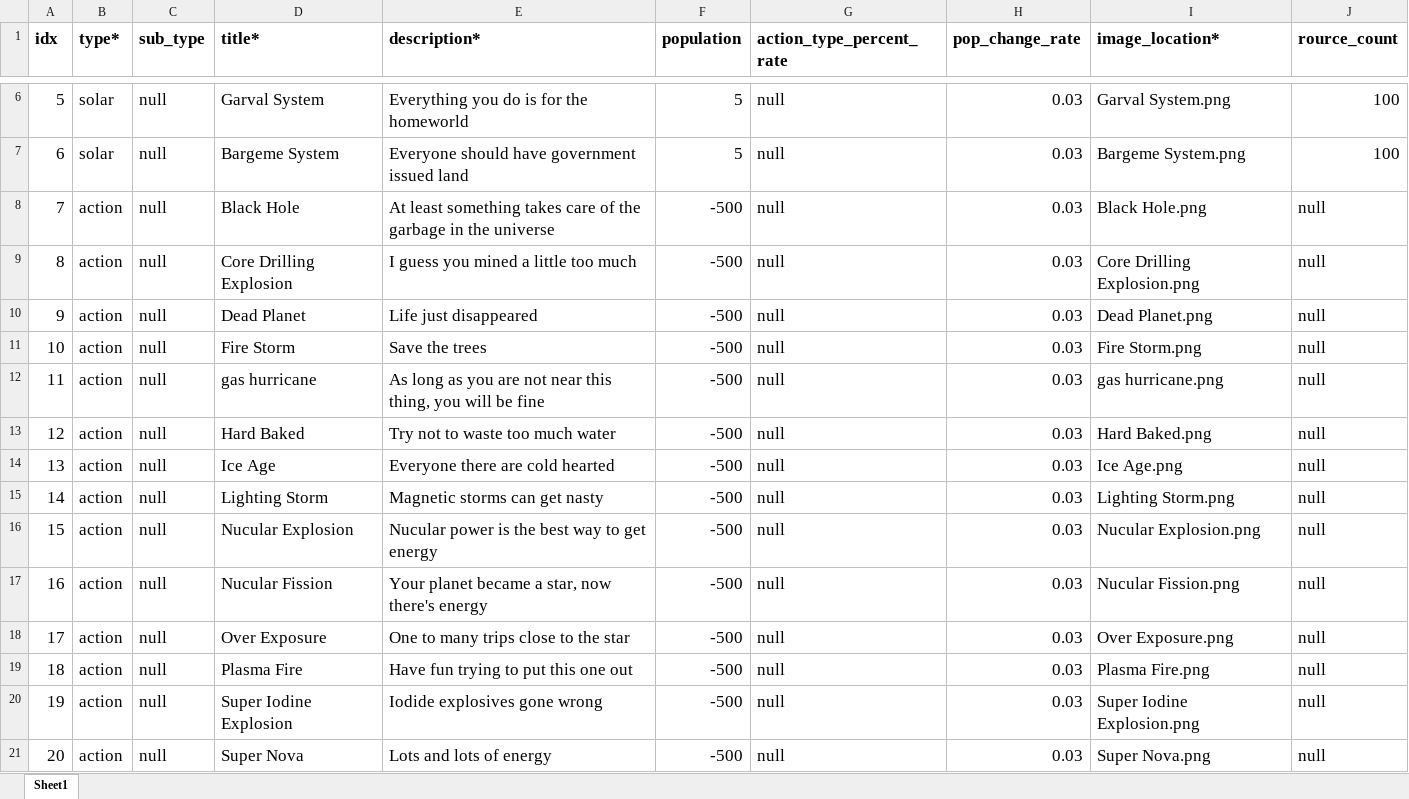
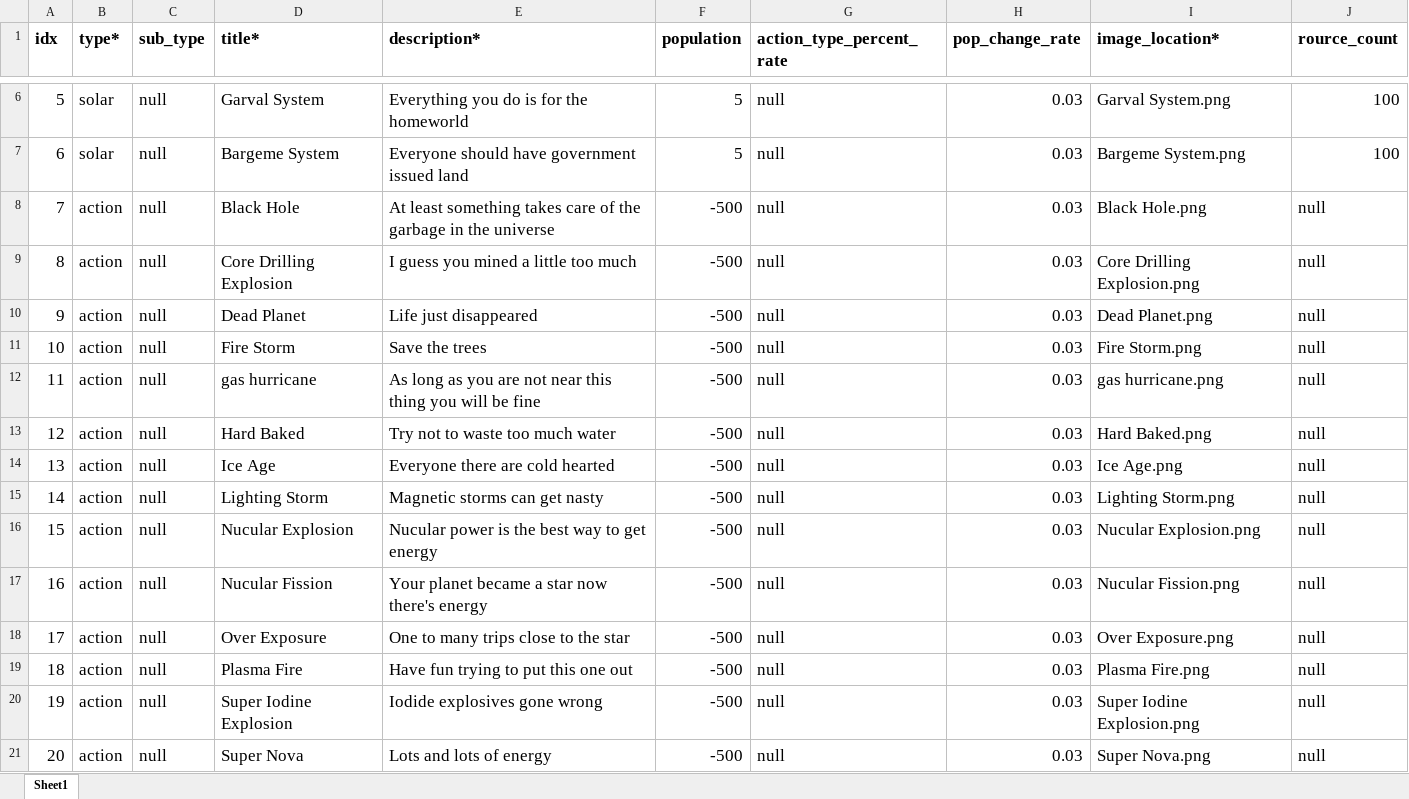
Before and after one commit to 19tpersons/conquer, an Excel workbook: Software Engineering/templates/Software Design Database.xlsx, sheet Sheet1, drawn as a sheet; only a part is shown, gaps mark what is left out; values as stored, in another font and other column widths than the file's, no borders; the diff covers the shown part only; the diff names each change by its address in the sheet, - before the commit and + after, or states it on an @@ line.

```diff
--- a/Software Engineering/templates/Software Design Database.xlsx (sheet Sheet1)
+++ b/Software Engineering/templates/Software Design Database.xlsx (sheet Sheet1)
-E12 (description*): …near this thing, you will…
+E12 (description*): …near this thing you will…
-E17 (description*): Your planet became a star, now there's energy
+E17 (description*): Your planet became a star now there's energy
```
Also changed, not shown: 12 edited cells elsewhere in this sheet, 40 other files.
